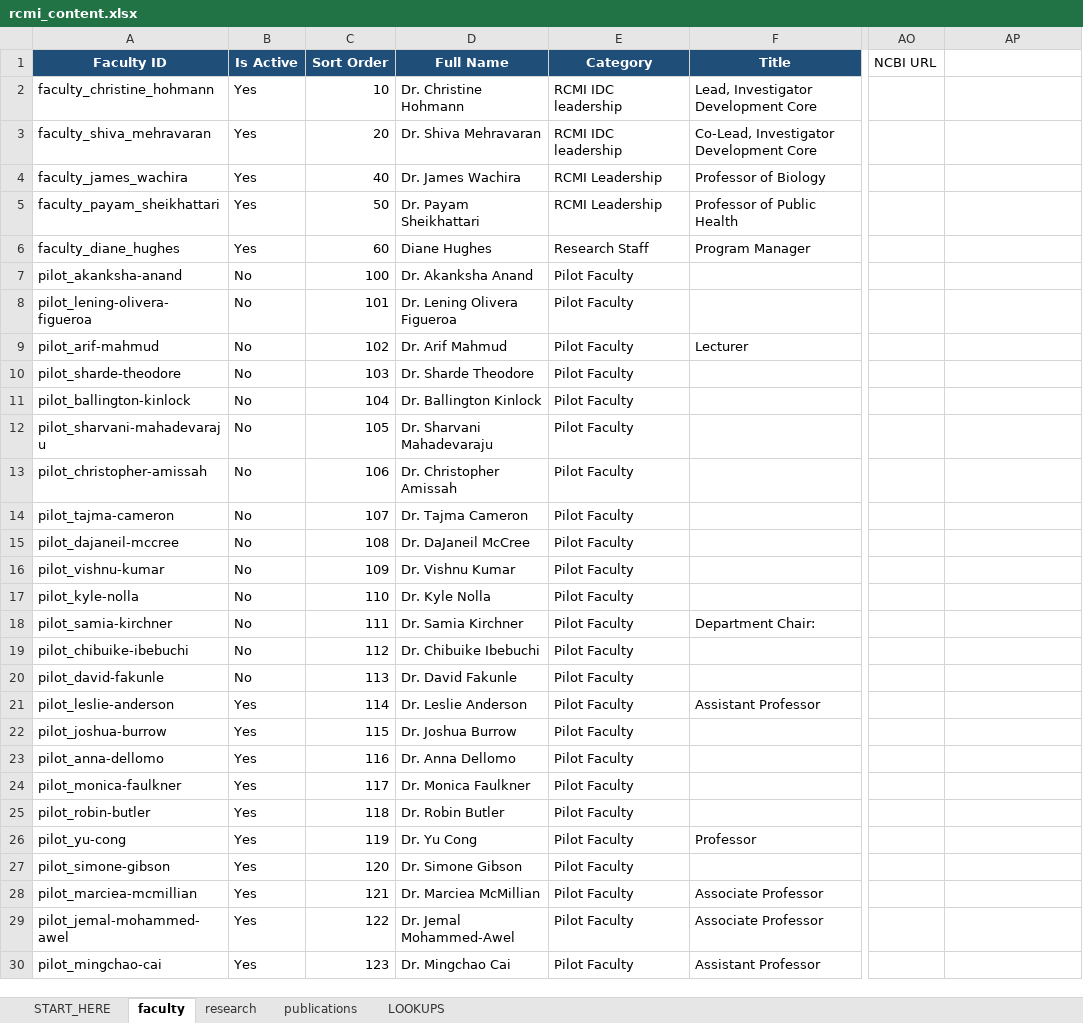
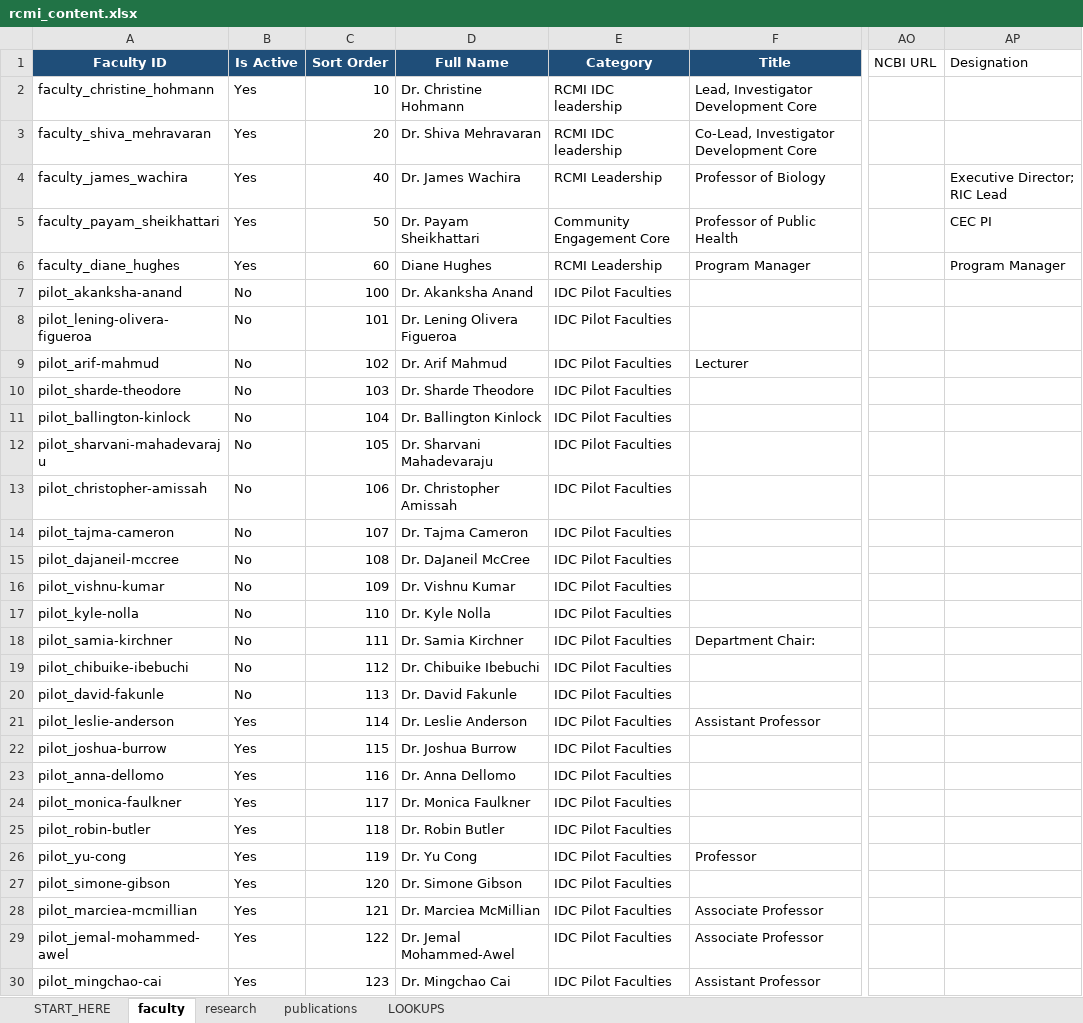
Before and after one commit to MorganRCMI/rcmi-idc-website, an Excel workbook: workbook/rcmi_content.xlsx, sheet faculty, drawn as a sheet; only a part is shown, gaps mark what is left out; values as stored, in another font and other column widths than the file's, no borders; the diff covers the shown part only; the diff names each change by its address in the sheet, - before the commit and + after, or states it on an @@ line.

Commit message:
added RCMI landing page

```diff
--- a/workbook/rcmi_content.xlsx (sheet faculty)
+++ b/workbook/rcmi_content.xlsx (sheet faculty)
-AP1: (empty)
+AP1: Designation
-AP4 (Designation): (empty)
+AP4 (Designation): Executive Director; RIC Lead
-E5 (Category): RCMI Leadership
+E5 (Category): Community Engagement Core
-AP5 (Designation): (empty)
+AP5 (Designation): CEC PI
-E6 (Category): Research Staff
+E6 (Category): RCMI Leadership
-AP6 (Designation): (empty)
+AP6 (Designation): Program Manager
-E7:E30 (Category): Pilot Faculty
+E7:E30 (Category): IDC Pilot Faculties
```
Also changed, not shown: 1 added row and 9 edited cells elsewhere in this sheet, 19 other files.
